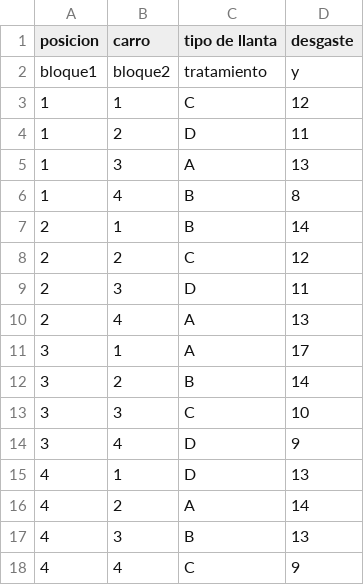
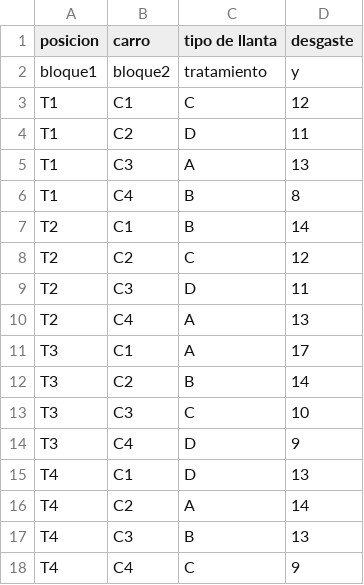
Before and after one commit to fernando-zambrano-solorzano/Estructura, a CSV file: LLANTAS.csv, drawn as a sheet.

Commit message:
Add files via upload

```diff
--- a/LLANTAS.csv
+++ b/LLANTAS.csv
@@ -2,17 +2,17 @@ posicion;carro;tipo de llanta;desgaste
 bloque1;bloque2;tratamiento;y
-1;1;C;12
-1;2;D;11
-1;3;A;13
-1;4;B;8
-2;1;B;14
-2;2;C;12
-2;3;D;11
-2;4;A;13
-3;1;A;17
-3;2;B;14
-3;3;C;10
-3;4;D;9
-4;1;D;13
-4;2;A;14
-4;3;B;13
-4;4;C;9
+T1;C1;C;12
+T1;C2;D;11
+T1;C3;A;13
+T1;C4;B;8
+T2;C1;B;14
+T2;C2;C;12
+T2;C3;D;11
+T2;C4;A;13
+T3;C1;A;17
+T3;C2;B;14
+T3;C3;C;10
+T3;C4;D;9
+T4;C1;D;13
+T4;C2;A;14
+T4;C3;B;13
+T4;C4;C;9
```
